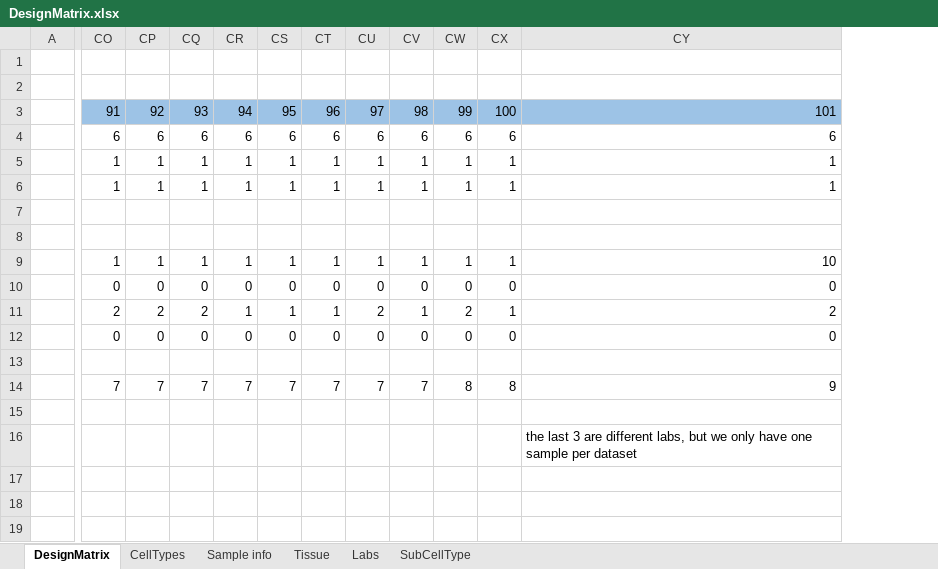
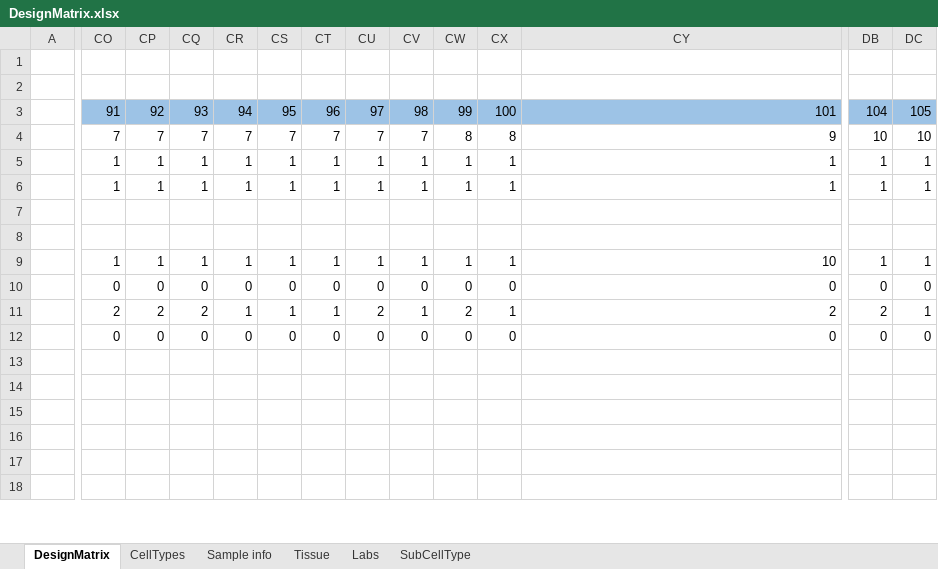
Before and after one commit to SysBioChalmers/RNASeqCTProfileEval, an Excel workbook: DesignMatrix.xlsx, sheet DesignMatrix, drawn as a sheet; only a part is shown, gaps mark what is left out; values as stored, in another font and other column widths than the file's, no borders; removed rows and columns are numbered as before the commit, all else as after; rows hold the shown columns only; the diff covers the shown part only; the diff names each change by its address in the sheet, - before the commit and + after, or states it on an @@ line.

Commit message:
feat: Made some progress. Have a draft version of figure 1 and 2. Also added the melanoma dataset and restructured the design matrix a bit.

```diff
--- a/DesignMatrix.xlsx (sheet DesignMatrix)
+++ b/DesignMatrix.xlsx (sheet DesignMatrix)
+column DB, rows 3-12: 104 | 10 | 1 | 1 |  |  | 1 | 0 | 2 | 0
+column DC, rows 3-12: 105 | 10 | 1 | 1 |  |  | 1 | 0 | 1 | 0
-CO4: 6
+CO4: 7
-CP4: 6
+CP4: 7
-CQ4: 6
+CQ4: 7
-CR4: 6
+CR4: 7
-CS4: 6
+CS4: 7
-CT4: 6
+CT4: 7
-CU4: 6
+CU4: 7
-CV4: 6
+CV4: 7
-CW4: 6
+CW4: 8
-CX4: 6
+CX4: 8
-CY4: 6
+CY4: 9
-row 14:  | 7 | 7 | 7 | 7 | 7 | 7 | 7 | 7 | 8 | 8 | 9
-CY15: the last 3 are different labs, but we only have one sample per dataset
+CY15: (empty)
```
Also changed, not shown: 2 edited cells elsewhere in this sheet, sheet Labs, 6 other files.
